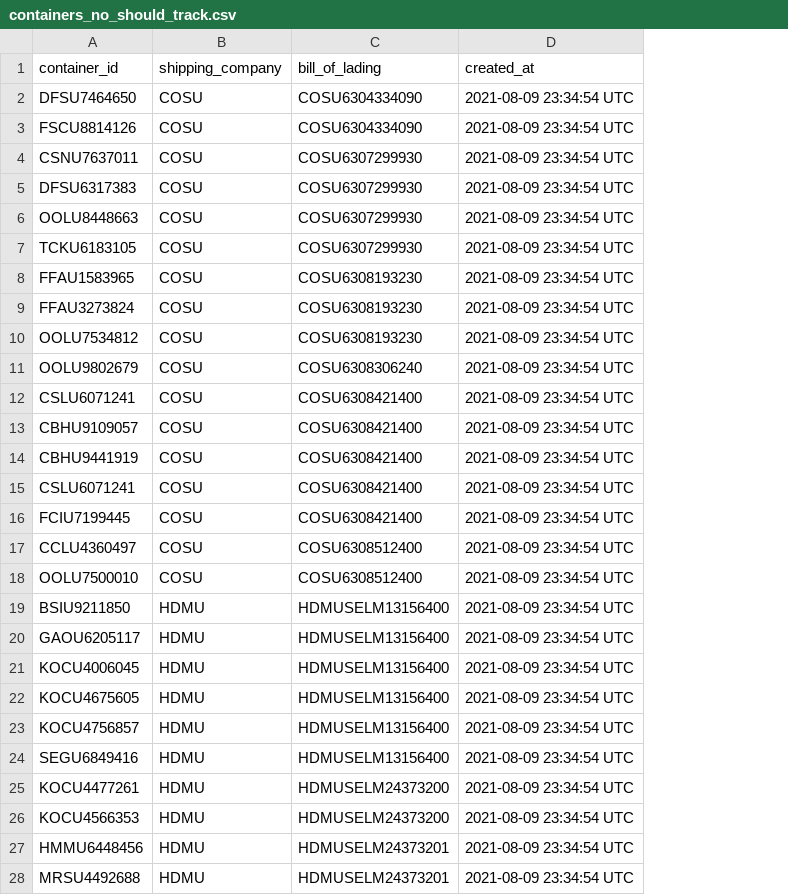
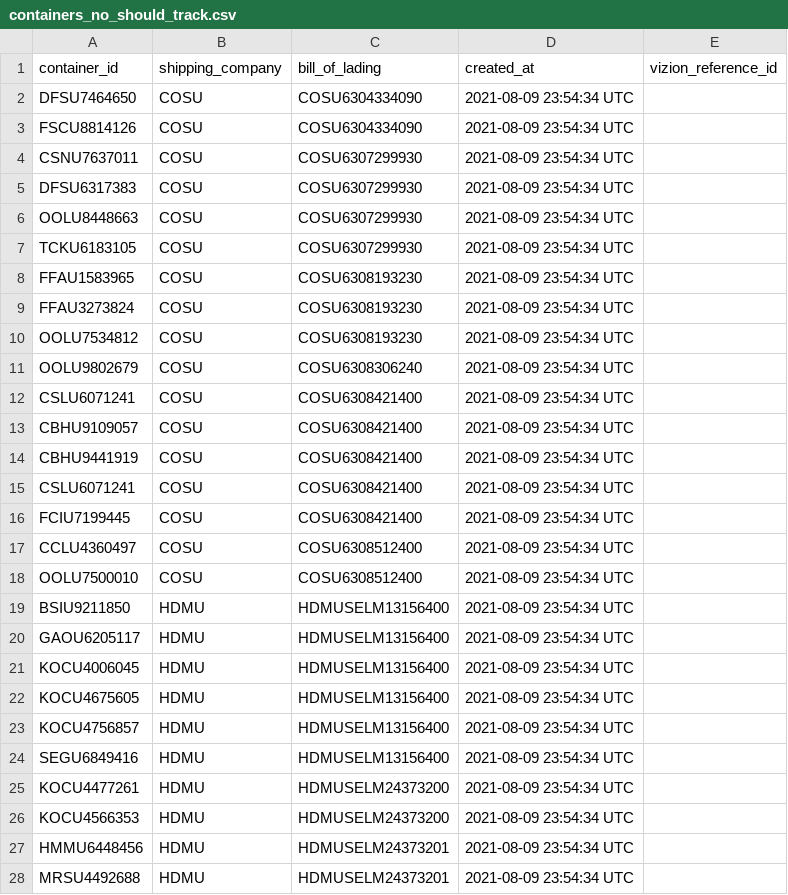
Before and after one commit to FLWallace105/shipping_tracking, a CSV file: containers_no_should_track.csv, drawn as a sheet; only a part is shown; the diff covers the shown part only; the diff names each change by its address in the sheet, - before the commit and + after, or states it on an @@ line.

```diff
--- a/containers_no_should_track.csv
+++ b/containers_no_should_track.csv
+column E (vizion_reference_id), empty
-D2:D28 (created_at): 2021-08-09 23:34:54 UTC
+D2:D28 (created_at): 2021-08-09 23:54:34 UTC
```
Also changed, not shown: 12 edited cells elsewhere in this file, 1 other file.
